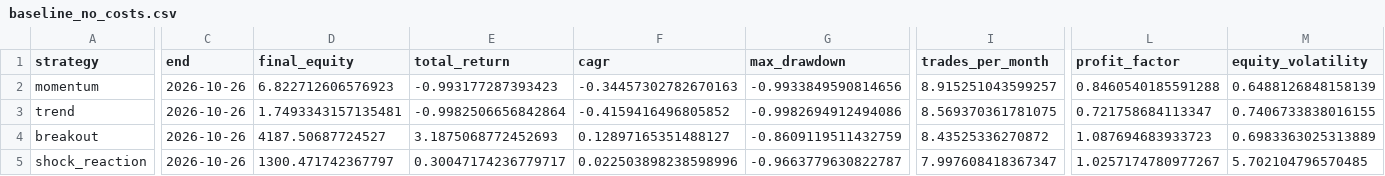
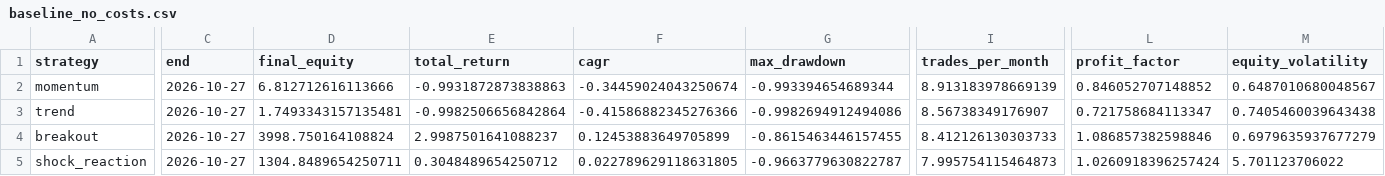
Before and after one commit to newbiezzzzz/leverage-system, a CSV file: research/results/baseline_no_costs.csv, drawn as a sheet; only a part is shown, gaps mark what is left out; the diff covers the shown part only; the diff names each change by its address in the sheet, - before the commit and + after, or states it on an @@ line.

```diff
--- a/research/results/baseline_no_costs.csv
+++ b/research/results/baseline_no_costs.csv
-C2:C5 (end): 2026-10-26
+C2:C5 (end): 2026-10-27
-D2 (final_equity): 6.822712606576923
+D2 (final_equity): 6.812712616113666
-E2 (total_return): -0.993177287393423
+E2 (total_return): -0.9931872873838863
-F2 (cagr): -0.34457302782670163
+F2 (cagr): -0.34459024043250674
-G2 (max_drawdown): -0.9933849590814656
+G2 (max_drawdown): -0.993394654689344
-I2 (trades_per_month): 8.915251043599257
+I2 (trades_per_month): 8.913183978669139
-L2 (profit_factor): 0.8460540185591288
+L2 (profit_factor): 0.846052707148852
-M2 (equity_volatility): 0.6488126848158139
+M2 (equity_volatility): 0.6487010680048567
-F3 (cagr): -0.4159416496805852
+F3 (cagr): -0.41586882345276366
-I3 (trades_per_month): 8.569370361781075
+I3 (trades_per_month): 8.56738349176907
-M3 (equity_volatility): 0.7406733838016155
+M3 (equity_volatility): 0.7405460039643438
-D4 (final_equity): 4187.50687724527
+D4 (final_equity): 3998.750164108824
-E4 (total_return): 3.1875068772452693
+E4 (total_return): 2.9987501641088237
-F4 (cagr): 0.12897165351488127
+F4 (cagr): 0.12453883649705899
-G4 (max_drawdown): -0.8609119511432759
+G4 (max_drawdown): -0.8615463446157455
-I4 (trades_per_month): 8.43525336270872
+I4 (trades_per_month): 8.412126130303733
-L4 (profit_factor): 1.087694683933723
+L4 (profit_factor): 1.086857382598846
-M4 (equity_volatility): 0.6983363025313889
+M4 (equity_volatility): 0.6979635937677279
-D5 (final_equity): 1300.471742367797
+D5 (final_equity): 1304.8489654250711
-E5 (total_return): 0.30047174236779717
+E5 (total_return): 0.3048489654250712
-F5 (cagr): 0.022503898238598996
+F5 (cagr): 0.022789629118631805
-I5 (trades_per_month): 7.997608418367347
+I5 (trades_per_month): 7.995754115464873
-L5 (profit_factor): 1.0257174780977267
+L5 (profit_factor): 1.0260918396257424
-M5 (equity_volatility): 5.702104796570485
+M5 (equity_volatility): 5.701123706022
```
Also changed, not shown: 77 edited cells elsewhere in this file, research/results/pattern_discovery.csv, research/results/strategy_lab_selection.csv, 28 other files.
